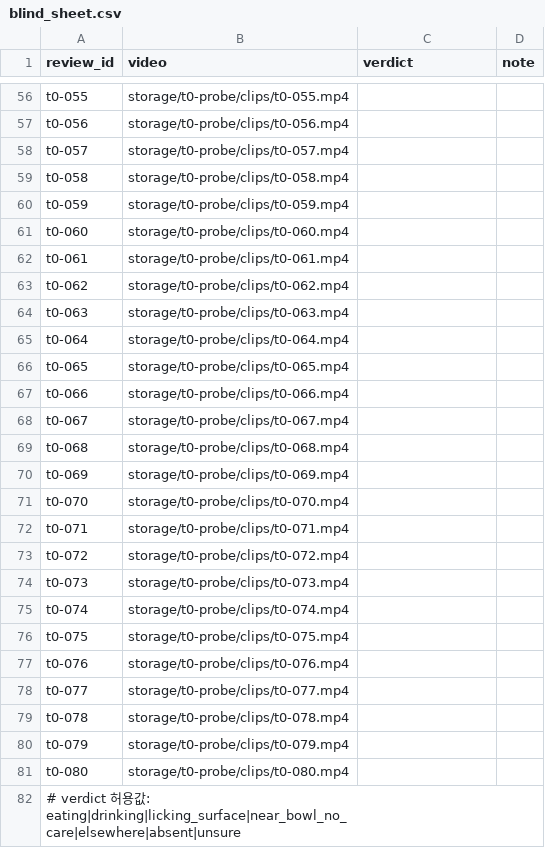
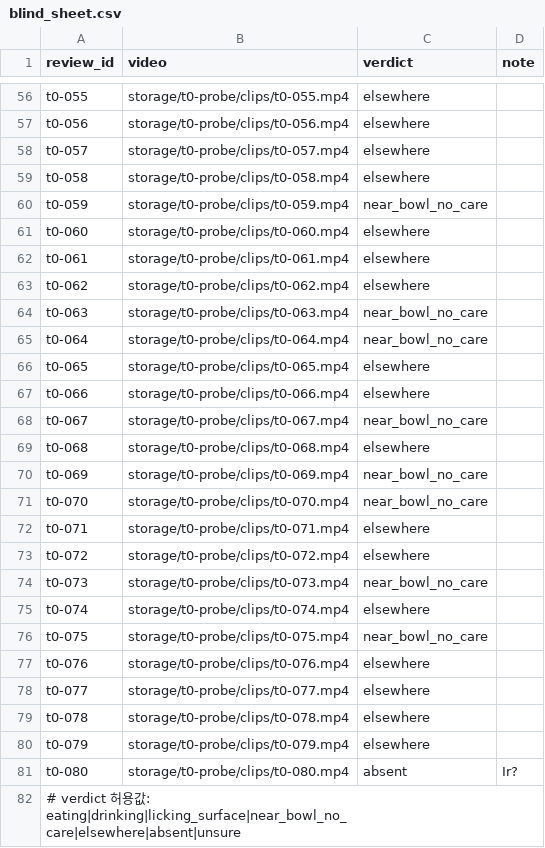
Before and after one commit to S-Soo100/petcam-lab, a CSV file: experiments/t0-bowl-dwell-probe/blind_sheet.csv, drawn as a sheet; only a part is shown, gaps mark what is left out; the diff covers the shown part only; the diff names each change by its address in the sheet, - before the commit and + after, or states it on an @@ line.

```diff
--- a/experiments/t0-bowl-dwell-probe/blind_sheet.csv
+++ b/experiments/t0-bowl-dwell-probe/blind_sheet.csv
-C56:C59 (verdict): (empty)
+C56:C59 (verdict): elsewhere
-C60 (verdict): (empty)
+C60 (verdict): near_bowl_no_care
-C61:C63 (verdict): (empty)
+C61:C63 (verdict): elsewhere
-C64:C65 (verdict): (empty)
+C64:C65 (verdict): near_bowl_no_care
-C66:C67 (verdict): (empty)
+C66:C67 (verdict): elsewhere
-C68 (verdict): (empty)
+C68 (verdict): near_bowl_no_care
-C69 (verdict): (empty)
+C69 (verdict): elsewhere
-C70:C71 (verdict): (empty)
+C70:C71 (verdict): near_bowl_no_care
-C72:C73 (verdict): (empty)
+C72:C73 (verdict): elsewhere
-C74 (verdict): (empty)
+C74 (verdict): near_bowl_no_care
-C75 (verdict): (empty)
+C75 (verdict): elsewhere
-C76 (verdict): (empty)
+C76 (verdict): near_bowl_no_care
-C77:C80 (verdict): (empty)
+C77:C80 (verdict): elsewhere
-C81 (verdict): (empty)
+C81 (verdict): absent
-D81 (note): (empty)
+D81 (note): Ir?
```
Also changed, not shown: 63 edited cells elsewhere in this file, 5 other files.
